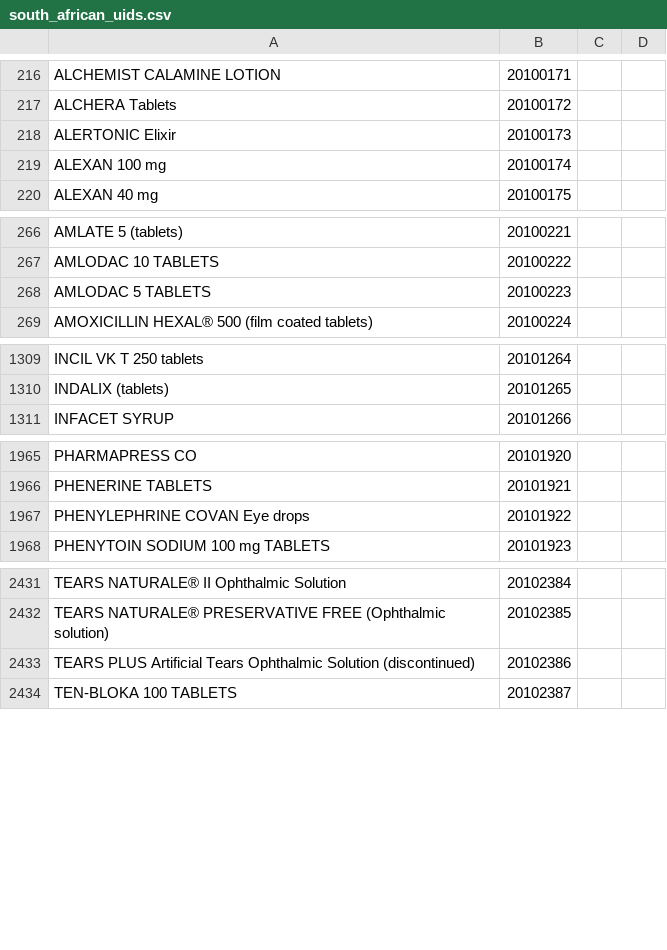
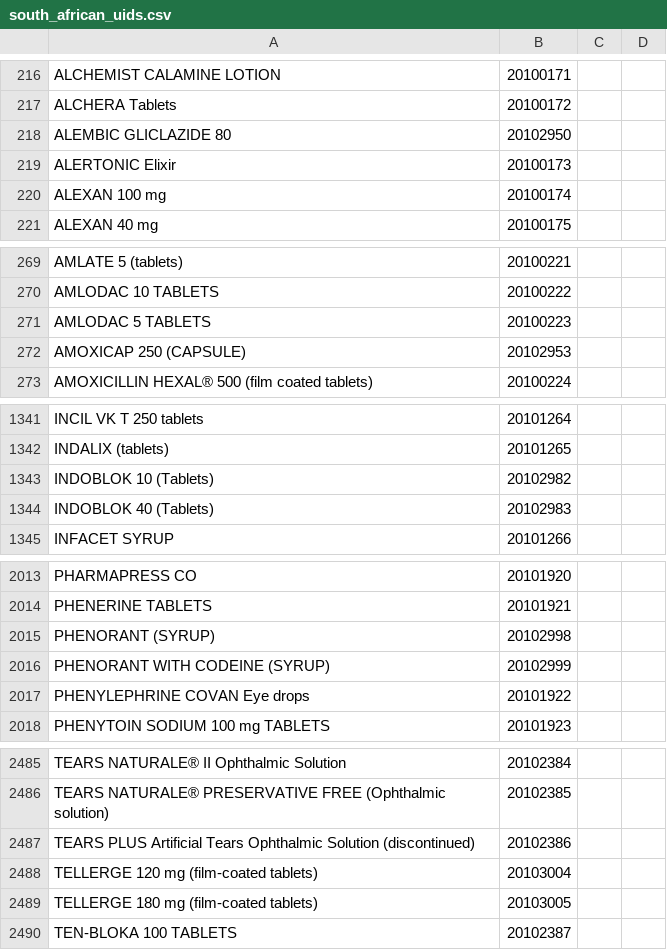
Before and after one commit to FreeHealth/freehealth, a CSV file: global_resources/sql/south_african_uids.csv, drawn as a sheet; only a part is shown, gaps mark what is left out; the diff covers the shown part only; the diff names each change by its address in the sheet, - before the commit and + after, or states it on an @@ line.

```diff
--- a/global_resources/sql/south_african_uids.csv
+++ b/global_resources/sql/south_african_uids.csv
+row 218: ALEMBIC GLICLAZIDE 80 | 20102950
+row 272: AMOXICAP 250 (CAPSULE) | 20102953
+row 1343: INDOBLOK 10 (Tablets) | 20102982
+row 1344: INDOBLOK 40 (Tablets) | 20102983
+row 2015: PHENORANT (SYRUP) | 20102998
+row 2016: PHENORANT WITH CODEINE (SYRUP) | 20102999
+row 2488: TELLERGE 120 mg (film-coated tablets) | 20103004
+row 2489: TELLERGE 180 mg (film-coated tablets) | 20103005
```
Also changed, not shown: 51 added rows and 1 moved row elsewhere in this file.
